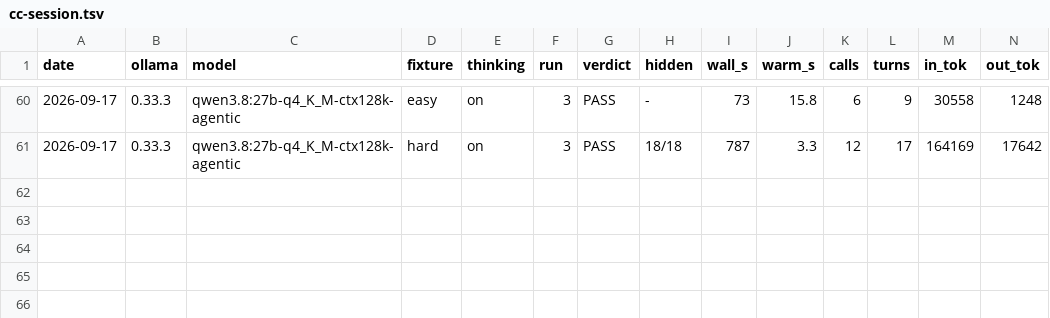
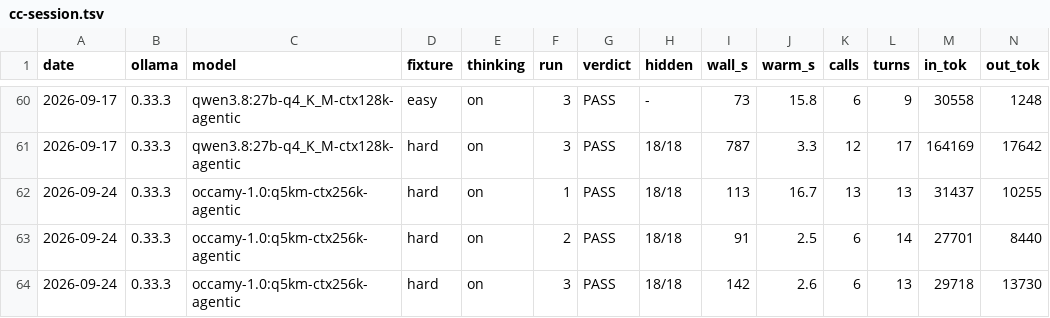
Before and after one commit to marcelpetrick/codingWithGPT, a TSV file: ollamaClaudeCode_v4_tielCoder/results/cc-session.tsv, drawn as a sheet; only a part is shown, gaps mark what is left out; rows hold the shown columns only; the diff names each change by its address in the sheet, - before the commit and + after, or states it on an @@ line.

```diff
--- a/ollamaClaudeCode_v4_tielCoder/results/cc-session.tsv
+++ b/ollamaClaudeCode_v4_tielCoder/results/cc-session.tsv
+row 62: 2026-09-24 | 0.33.3 | occamy-1.0:q5km-ctx256k-agentic | hard | on | 1 | PASS | 18/18 | 113 | 16.7 | 13 | 13 | 31437 | 10255
+row 63: 2026-09-24 | 0.33.3 | occamy-1.0:q5km-ctx256k-agentic | hard | on | 2 | PASS | 18/18 | 91 | 2.5 | 6 | 14 | 27701 | 8440
+row 64: 2026-09-24 | 0.33.3 | occamy-1.0:q5km-ctx256k-agentic | hard | on | 3 | PASS | 18/18 | 142 | 2.6 | 6 | 13 | 29718 | 13730
```
Also changed, not shown: ollamaClaudeCode_v4_tielCoder/results/terminal-bench-official.tsv, ollamaClaudeCode_v4_tielCoder/results/tokrate.tsv, 3 other files.
